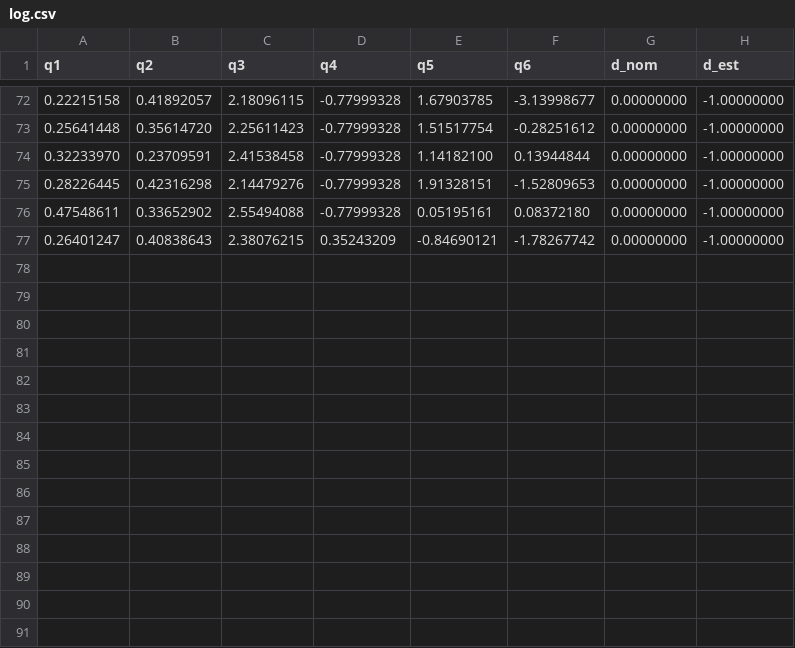
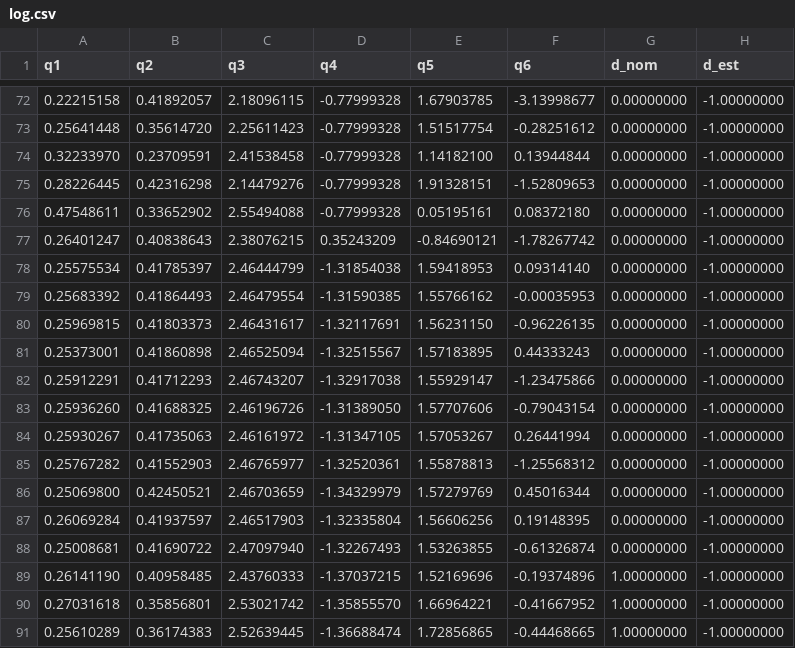
Before and after one commit to Flrxx/calibration_sim, a CSV file: datasets/ARM95/wire/log.csv, drawn as a sheet; only a part is shown, gaps mark what is left out; the diff names each change by its address in the sheet, - before the commit and + after, or states it on an @@ line.

```diff
--- a/datasets/ARM95/wire/log.csv
+++ b/datasets/ARM95/wire/log.csv
+row 78: 0.25575534 | 0.41785397 | 2.46444799 | -1.31854038 | 1.59418953 | 0.09314140 | 0.00000000 | -1.00000000
+row 79: 0.25683392 | 0.41864493 | 2.46479554 | -1.31590385 | 1.55766162 | -0.00035953 | 0.00000000 | -1.00000000
+row 80: 0.25969815 | 0.41803373 | 2.46431617 | -1.32117691 | 1.56231150 | -0.96226135 | 0.00000000 | -1.00000000
+row 81: 0.25373001 | 0.41860898 | 2.46525094 | -1.32515567 | 1.57183895 | 0.44333243 | 0.00000000 | -1.00000000
+row 82: 0.25912291 | 0.41712293 | 2.46743207 | -1.32917038 | 1.55929147 | -1.23475866 | 0.00000000 | -1.00000000
+row 83: 0.25936260 | 0.41688325 | 2.46196726 | -1.31389050 | 1.57707606 | -0.79043154 | 0.00000000 | -1.00000000
+row 84: 0.25930267 | 0.41735063 | 2.46161972 | -1.31347105 | 1.57053267 | 0.26441994 | 0.00000000 | -1.00000000
+row 85: 0.25767282 | 0.41552903 | 2.46765977 | -1.32520361 | 1.55878813 | -1.25568312 | 0.00000000 | -1.00000000
+row 86: 0.25069800 | 0.42450521 | 2.46703659 | -1.34329979 | 1.57279769 | 0.45016344 | 0.00000000 | -1.00000000
+row 87: 0.26069284 | 0.41937597 | 2.46517903 | -1.32335804 | 1.56606256 | 0.19148395 | 0.00000000 | -1.00000000
+row 88: 0.25008681 | 0.41690722 | 2.47097940 | -1.32267493 | 1.53263855 | -0.61326874 | 0.00000000 | -1.00000000
+row 89: 0.26141190 | 0.40958485 | 2.43760333 | -1.37037215 | 1.52169696 | -0.19374896 | 1.00000000 | -1.00000000
+row 90: 0.27031618 | 0.35856801 | 2.53021742 | -1.35855570 | 1.66964221 | -0.41667952 | 1.00000000 | -1.00000000
+row 91: 0.25610289 | 0.36174383 | 2.52639445 | -1.36688474 | 1.72856865 | -0.44468665 | 1.00000000 | -1.00000000
```
Also changed, not shown: datasets/ARM95/wire/contribution_dataset.csv, results/ARM95/test_result.csv, 9 other files.
